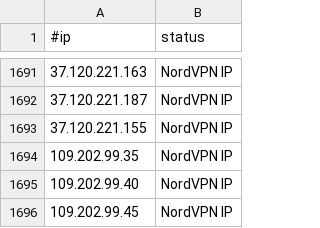
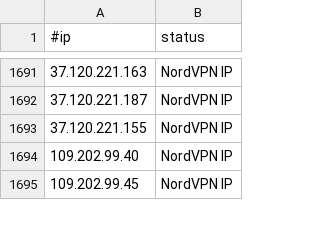
Before and after one commit to ElCapitanXSec/C2IntelFeeds, a CSV file: vpn/NordVPNIPs.csv, drawn as a sheet; only a part is shown, gaps mark what is left out; the diff names each change by its address in the sheet, - before the commit and + after, or states it on an @@ line.

```diff
--- a/vpn/NordVPNIPs.csv
+++ b/vpn/NordVPNIPs.csv
-row 1694: 109.202.99.35 | NordVPN IP
```
Also changed, not shown: 1 other file.
